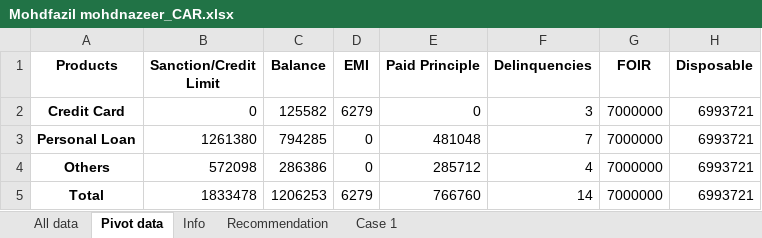
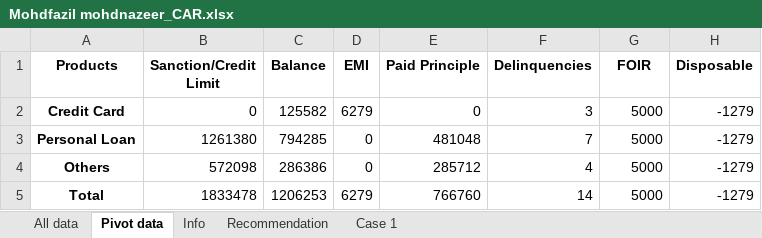
Before and after one commit to AnirbaanGhatak/AutoCAR, an Excel workbook: static/excel/Mohdfazil mohdnazeer_CAR.xlsx, sheet Pivot data, drawn as a sheet; values as stored, in another font and other column widths than the file's, no borders; the diff names each change by its address in the sheet, - before the commit and + after, or states it on an @@ line.

```diff
--- a/static/excel/Mohdfazil mohdnazeer_CAR.xlsx (sheet Pivot data)
+++ b/static/excel/Mohdfazil mohdnazeer_CAR.xlsx (sheet Pivot data)
-G2:G5 (FOIR): 7000000
+G2:G5 (FOIR): 5000
-H2:H5 (Disposable): 6993721
+H2:H5 (Disposable): -1279
```
Also changed, not shown: sheet Info, sheet Case 1, static/excel/Deepak pradhan_CAR.xlsx, static/excel/Vikram anand pawar_CAR.xlsx, 3 other files.
